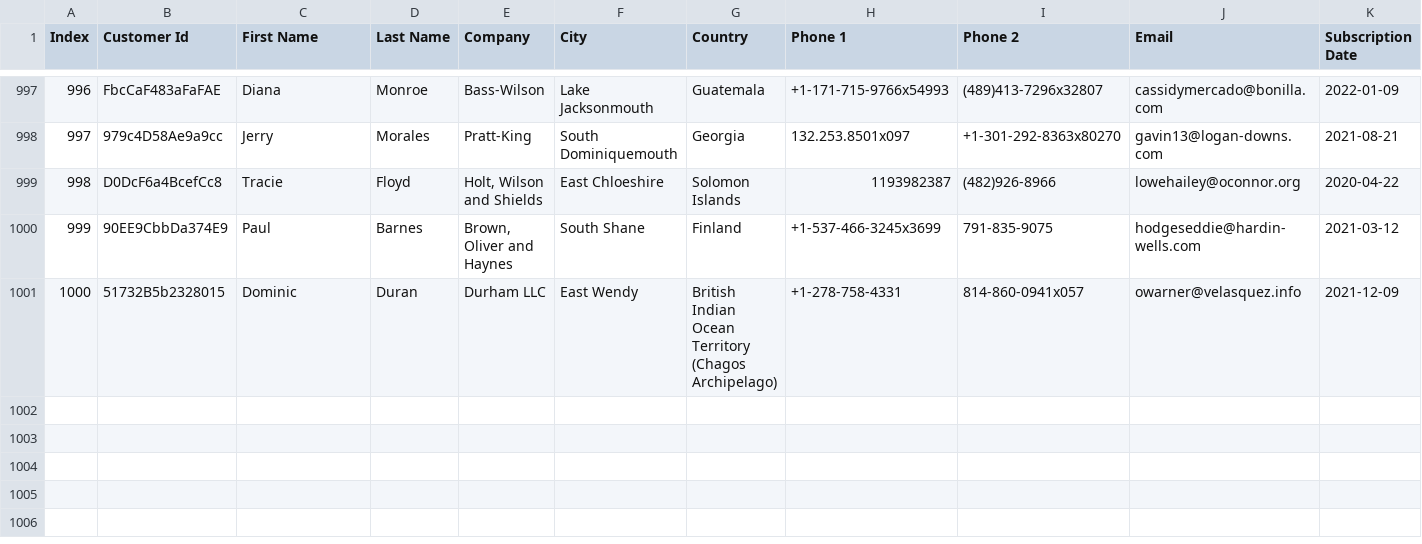
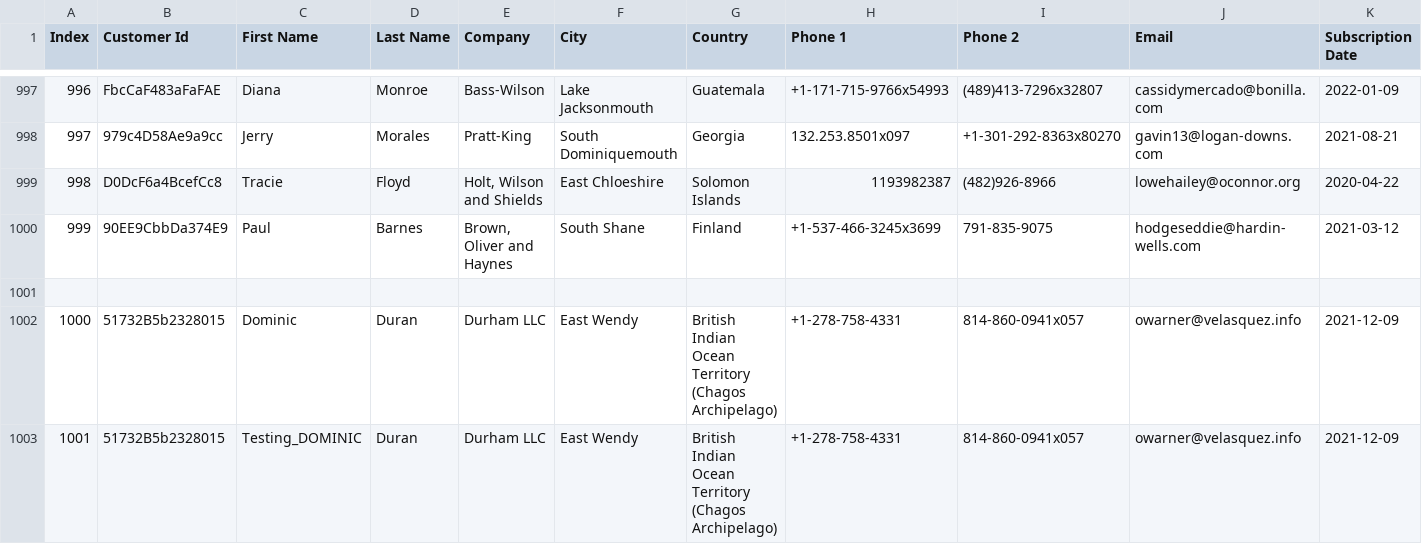
Before and after one commit to ironquillo24-cyber/Sample-Data, a CSV file: customers-1000.csv, drawn as a sheet; only a part is shown, gaps mark what is left out; rows hold the shown columns only; the diff names each change by its address in the sheet, - before the commit and + after, or states it on an @@ line.

Commit message:
Update customers-1000.csv

```diff
--- a/customers-1000.csv
+++ b/customers-1000.csv
+row 1001: (empty)
+row 1003: 1001 | 51732B5b2328015 | Testing_DOMINIC | Duran | Durham LLC | East Wendy | British Indian Ocean Territory (Chagos Archipelago) | +1-278-758-4331 | 814-860-0941x057 | owarner@velasquez.info | 2021-12-09
```
